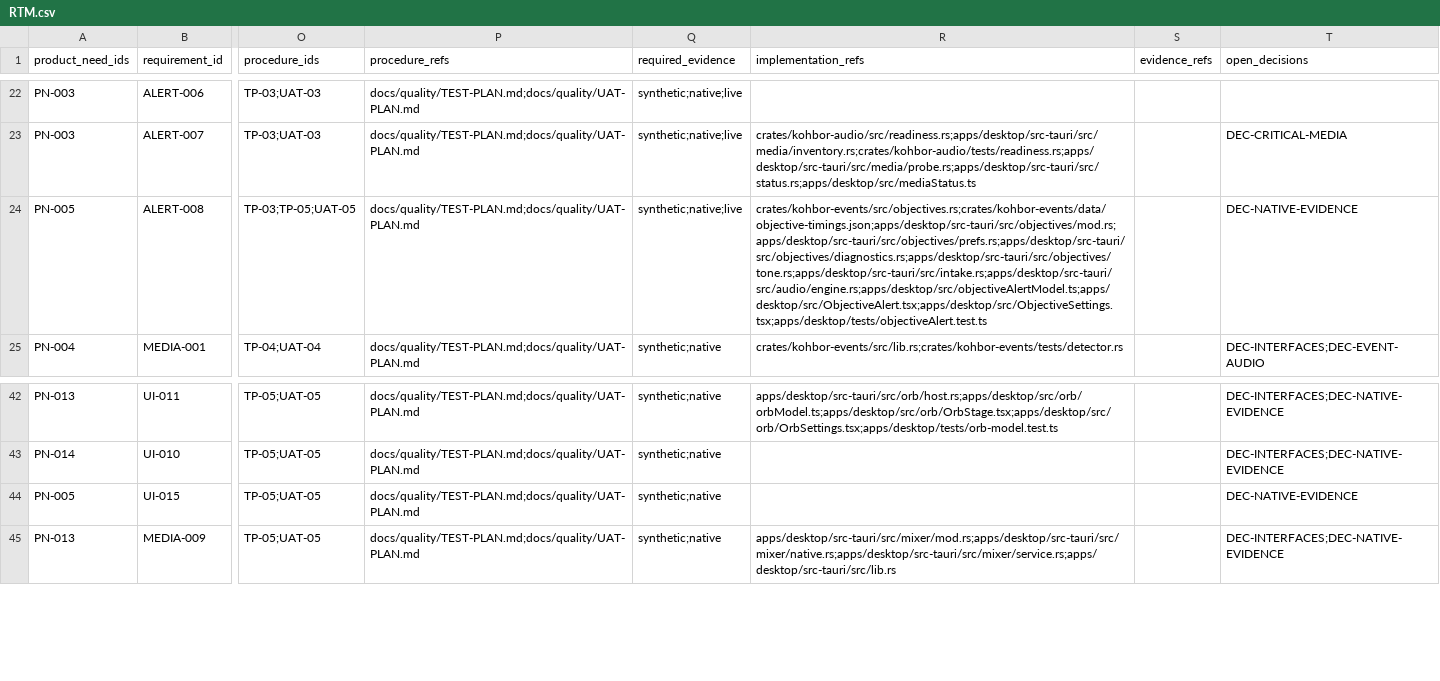
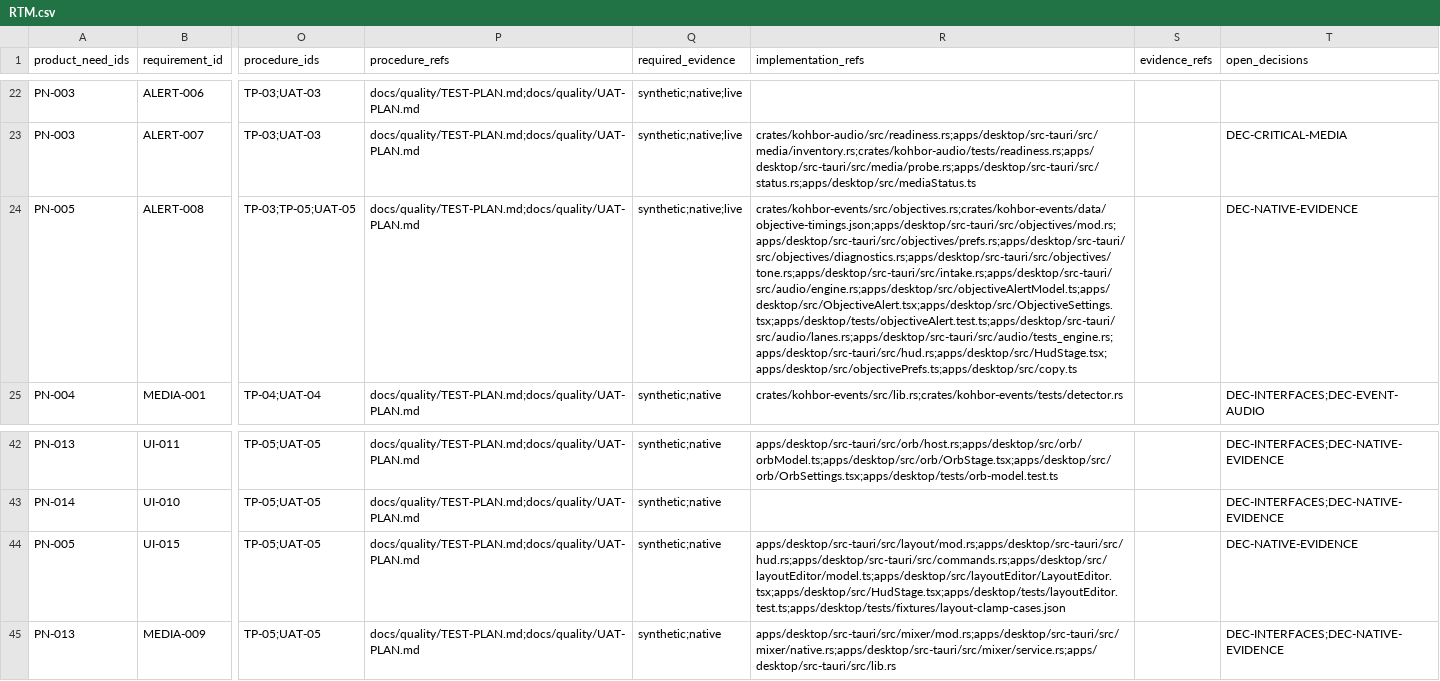
Before and after one commit to Freshair129/kohbor, a CSV file: docs/requirements/RTM.csv, drawn as a sheet; only a part is shown, gaps mark what is left out; the diff names each change by its address in the sheet, - before the commit and + after, or states it on an @@ line.

```diff
--- a/docs/requirements/RTM.csv
+++ b/docs/requirements/RTM.csv
-R24 (implementation_refs): crates/kohbor-events/src/objectives.rs;crates/kohbor-events/data/objective-timings.json;apps/desktop/src-tauri/src/objectives/mod.rs;apps/desktop/src-tauri/src/objectives/prefs.rs;apps/desktop/src-tauri/src/objectives/diagnostics.rs;apps/desktop/src-tauri/src/objectives/tone.rs;apps/desktop/src-tauri/src/intake.rs;apps/desktop/src-tauri/src/audio/engine.rs;apps/desktop/src/objectiveAlertModel.ts;apps/desktop/src/ObjectiveAlert.tsx;apps/desktop/src/ObjectiveSettings.tsx;apps/desktop/tests/objectiveAlert.test.ts
+R24 (implementation_refs): crates/kohbor-events/src/objectives.rs;crates/kohbor-events/data/objective-timings.json;apps/desktop/src-tauri/src/objectives/mod.rs;apps/desktop/src-tauri/src/objectives/prefs.rs;apps/desktop/src-tauri/src/objectives/diagnostics.rs;apps/desktop/src-tauri/src/objectives/tone.rs;apps/desktop/src-tauri/src/intake.rs;apps/desktop/src-tauri/src/audio/engine.rs;apps/desktop/src/objectiveAlertModel.ts;apps/desktop/src/ObjectiveAlert.tsx;apps/desktop/src/ObjectiveSettings.tsx;apps/desktop/tests/objectiveAlert.test.ts;apps/desktop/src-tauri/src/audio/lanes.rs;apps/desktop/src-tauri/src/audio/tests_engine.rs;apps/desktop/src-tauri/src/hud.rs;apps/desktop/src/HudStage.tsx;apps/desktop/src/objectivePrefs.ts;apps/desktop/src/copy.ts
-R44 (implementation_refs): (empty)
+R44 (implementation_refs): apps/desktop/src-tauri/src/layout/mod.rs;apps/desktop/src-tauri/src/hud.rs;apps/desktop/src-tauri/src/commands.rs;apps/desktop/src/layoutEditor/model.ts;apps/desktop/src/layoutEditor/LayoutEditor.tsx;apps/desktop/src/HudStage.tsx;apps/desktop/tests/layoutEditor.test.ts;apps/desktop/tests/fixtures/layout-clamp-cases.json
```
Also changed, not shown: 44 other files.
